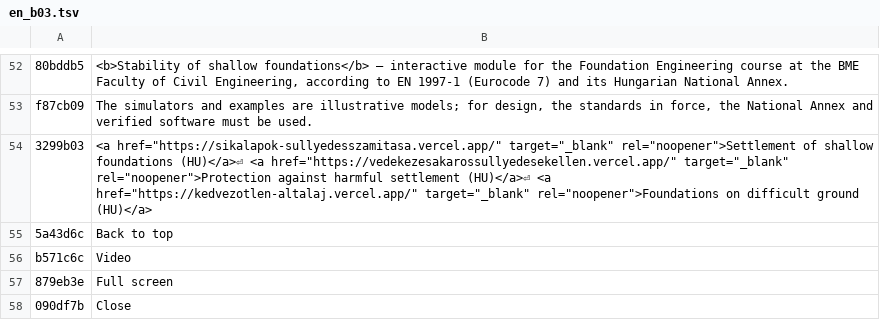
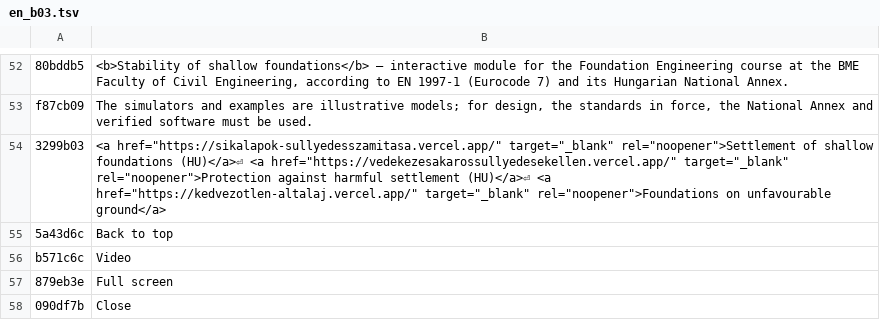
Before and after one commit to MBalika/sikalapokallekonysagvizsgalata, a TSV file: i18n/en_b03.tsv, drawn as a sheet; only a part is shown, gaps mark what is left out; the diff names each change by its address in the sheet, - before the commit and + after, or states it on an @@ line.

```diff
--- a/i18n/en_b03.tsv
+++ b/i18n/en_b03.tsv
-B54: …rel="noopener">Foundations on difficult ground (HU)</a>
+B54: …rel="noopener">Foundations on unfavourable ground</a>
```
Also changed, not shown: 2 other files.
